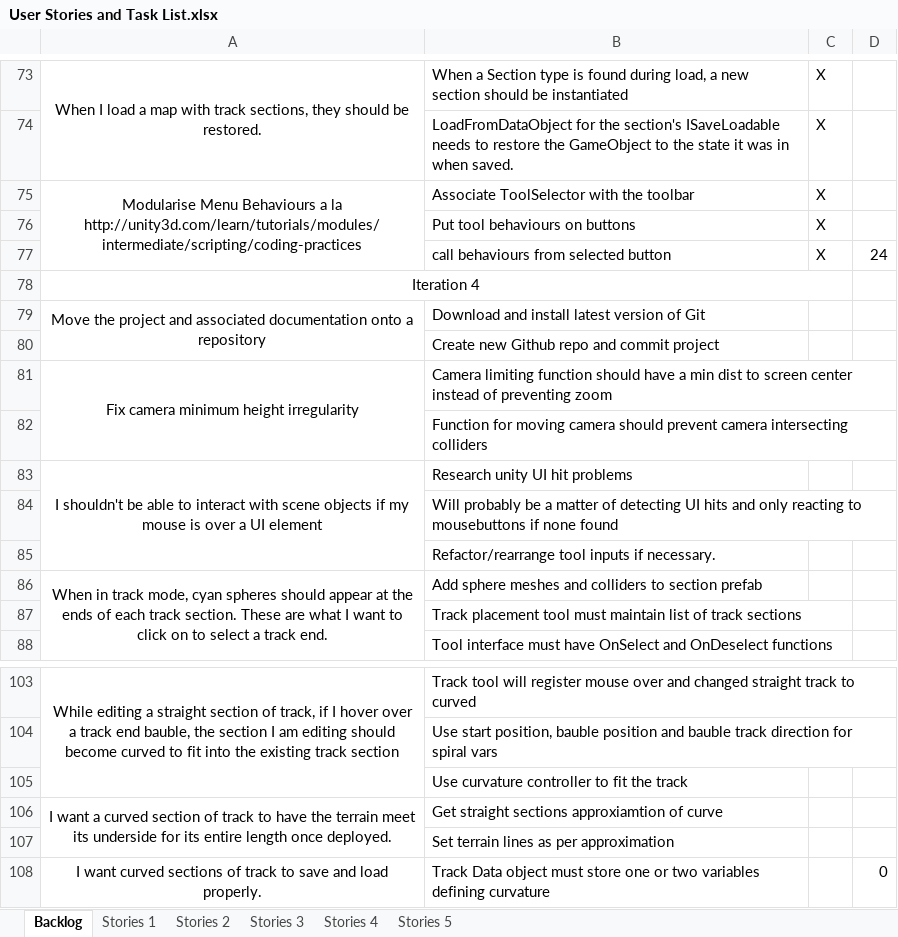
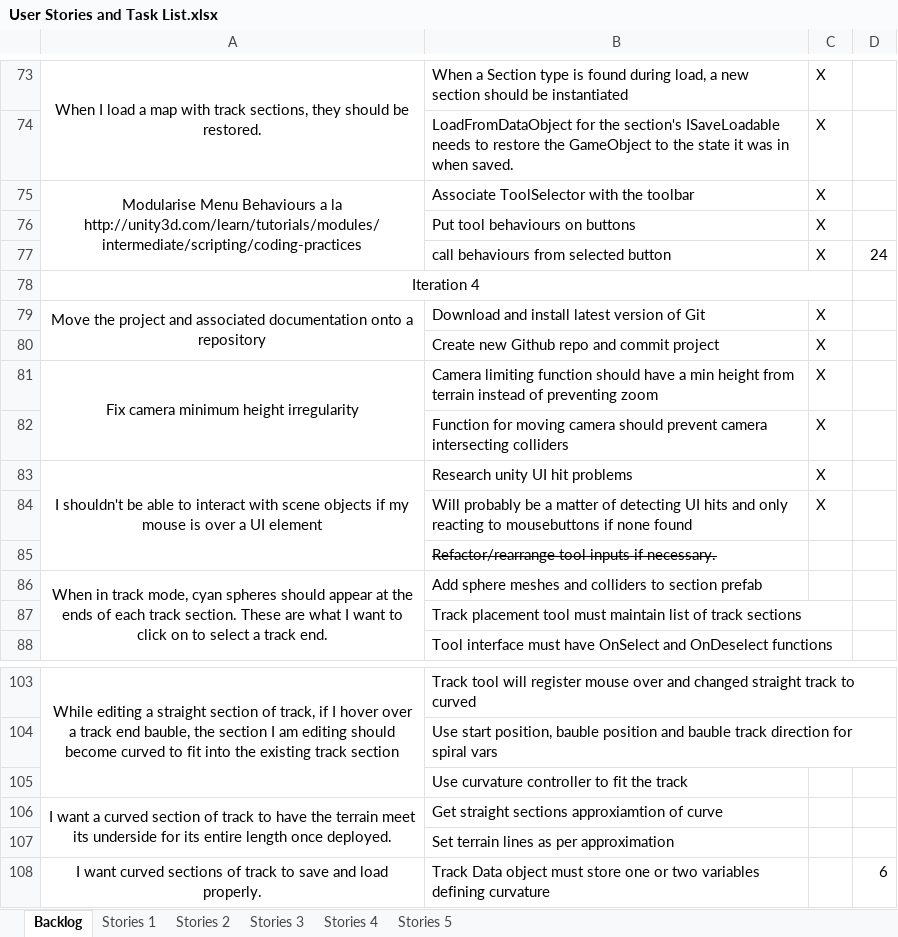
Before and after one commit to TurkeyXIII/Trains, an Excel workbook: Docs/User Stories and Task List.xlsx, sheet Backlog, drawn as a sheet; only a part is shown, gaps mark what is left out; values as stored, in another font and other column widths than the file's, no borders; the diff names each change by its address in the sheet, - before the commit and + after, or states it on an @@ line.

```diff
--- a/Docs/User Stories and Task List.xlsx (sheet Backlog)
+++ b/Docs/User Stories and Task List.xlsx (sheet Backlog)
-C79:C84: (empty)
+C79:C84: X
-B81: …a min dist to screen center instead of…
+B81: …a min height from terrain instead of…
-B85 strikethrough: off
+B85 strikethrough: on
-D108: 0
+D108: 6
```
Also changed, not shown: 7 other files.
